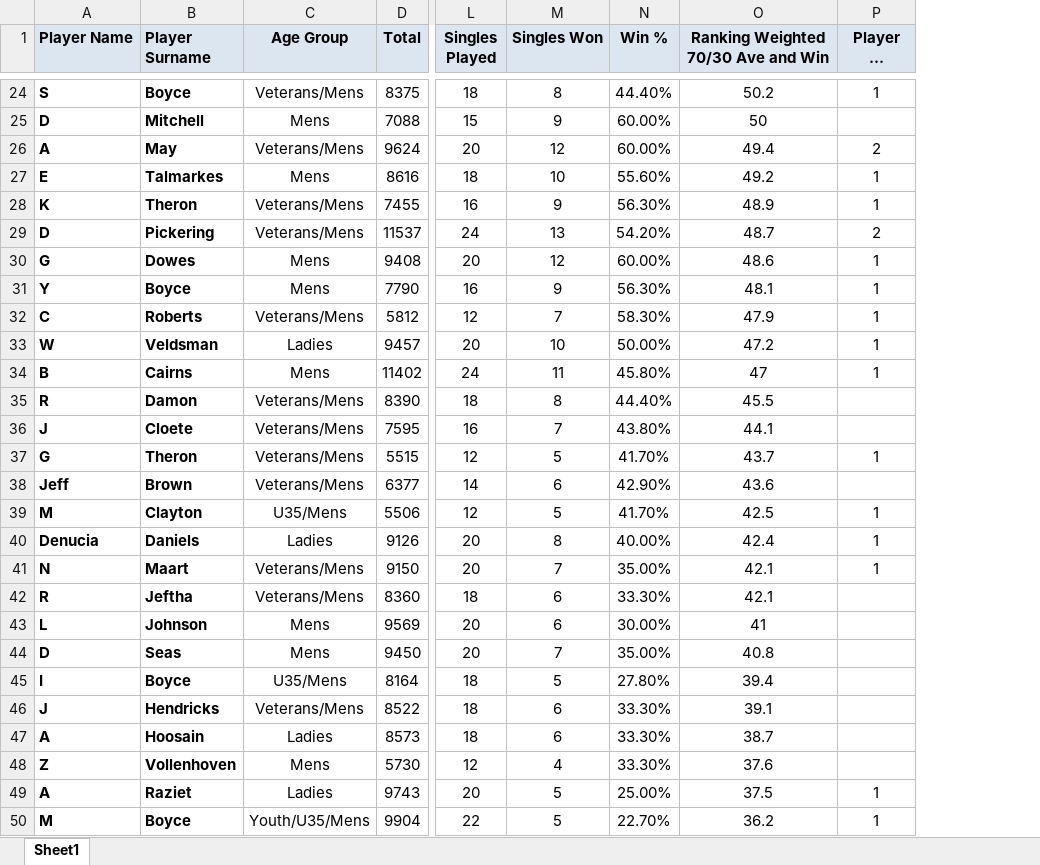
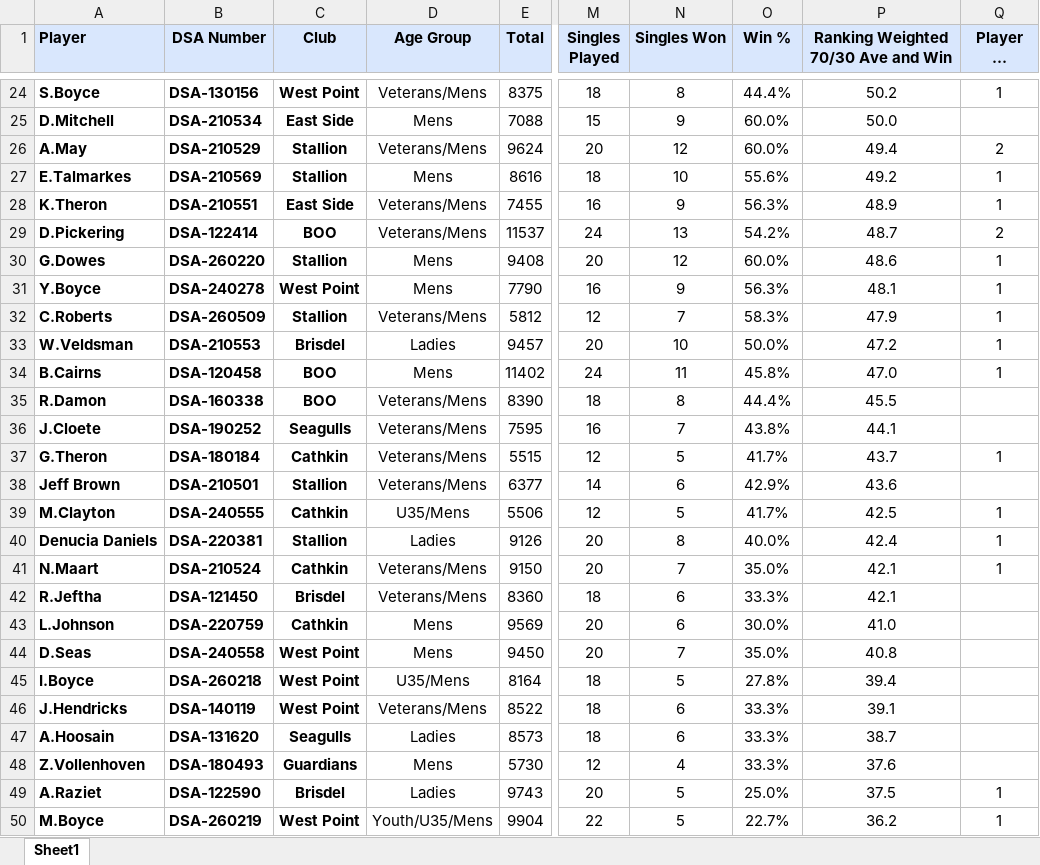
Before and after one commit to jakes007/ODA, an Excel workbook: import-files/App Lower Rankings.xlsx, sheet Sheet1, drawn as a sheet; only a part is shown, gaps mark what is left out; long unchanged cells end in …; values as stored, in another font and other column widths than the file's, no borders; charts and pictures not drawn; removed rows and columns are numbered as before the commit, all else as after; the diff covers the shown part only; the diff names each change by its address in the sheet, - before the commit and + after, or states it on an @@ line.

```diff
--- a/import-files/App Lower Rankings.xlsx (sheet Sheet1)
+++ b/import-files/App Lower Rankings.xlsx (sheet Sheet1)
-column A (Player Name), rows 24-50: S | D | A | E | K | D | G | Y | C | W | B | R | J | G | Jeff | M | Denucia | N | R | L | D | I | J | A | Z | A | M
-column B (Player Surname), rows 24-50: Boyce | Mitchell | May | Talmarkes | Theron | Pickering | Dowes | Boyce | Roberts | Veldsman | Cairns | Damon | Cloete | Theron | Brown | Clayton | Daniels | Maart | Jeftha | Johnson | Seas | Boyce | Hendricks | Hoosain | Vollenhoven | Raziet | Boyce
+column A (Player), rows 24-50: S.Boyce | D.Mitchell | A.May | E.Talmarkes | K.Theron | D.Pickering | G.Dowes | Y.Boyce | C.Roberts | W.Veldsman | B.Cairns | R.Damon | J.Cloete | G.Theron | Jeff Brown | M.Clayton | Denucia Daniels | N.Maart | R.Jeftha | L.Johnson | D.Seas | I.Boyce | J.Hendricks | A.Hoosain | Z.Vollenhoven | A.Raziet | M.Boyce
+column B (DSA Number), rows 24-50: DSA-130156 | DSA-210534 | DSA-210529 | DSA-210569 | DSA-210551 | DSA-122414 | DSA-260220 | DSA-240278 | DSA-260509 | DSA-210553 | DSA-120458 | DSA-160338 | DSA-190252 | DSA-180184 | DSA-210501 | DSA-240555 | DSA-220381 | DSA-210524 | DSA-121450 | DSA-220759 | DSA-240558 | DSA-260218 | DSA-140119 | DSA-131620 | DSA-180493 | DSA-122590 | DSA-260219
+column C (Club), rows 24-50: West Point | East Side | Stallion | Stallion | East Side | BOO | Stallion | West Point | Stallion | Brisdel | BOO | BOO | Seagulls | Cathkin | Stallion | Cathkin | Stallion | Cathkin | Brisdel | Cathkin | West Point | West Point | West Point | Seagulls | Guardians | Brisdel | West Point
-O24 (Win %): 44.40%
+O24 (Win %): 44.4%
-O25:O26 (Win %): 60.00%
+O25:O26 (Win %): 60.0%
-P25: 50
+P25: 50.0
-O27 (Win %): 55.60%
+O27 (Win %): 55.6%
-O28 (Win %): 56.30%
+O28 (Win %): 56.3%
-O29 (Win %): 54.20%
+O29 (Win %): 54.2%
-O30 (Win %): 60.00%
+O30 (Win %): 60.0%
-O31 (Win %): 56.30%
+O31 (Win %): 56.3%
-O32 (Win %): 58.30%
+O32 (Win %): 58.3%
-O33 (Win %): 50.00%
+O33 (Win %): 50.0%
-O34 (Win %): 45.80%
+O34 (Win %): 45.8%
-P34: 47
+P34: 47.0
-O35 (Win %): 44.40%
+O35 (Win %): 44.4%
-O36 (Win %): 43.80%
+O36 (Win %): 43.8%
-O37 (Win %): 41.70%
+O37 (Win %): 41.7%
-O38 (Win %): 42.90%
+O38 (Win %): 42.9%
-O39 (Win %): 41.70%
+O39 (Win %): 41.7%
-O40 (Win %): 40.00%
+O40 (Win %): 40.0%
-O41 (Win %): 35.00%
+O41 (Win %): 35.0%
-O42 (Win %): 33.30%
+O42 (Win %): 33.3%
-O43 (Win %): 30.00%
+O43 (Win %): 30.0%
-P43: 41
+P43: 41.0
-O44 (Win %): 35.00%
+O44 (Win %): 35.0%
-O45 (Win %): 27.80%
+O45 (Win %): 27.8%
-O46:O48 (Win %): 33.30%
+O46:O48 (Win %): 33.3%
-O49 (Win %): 25.00%
+O49 (Win %): 25.0%
-O50 (Win %): 22.70%
+O50 (Win %): 22.7%
```
Also changed, not shown: 2 removed rows and 56 edited cells elsewhere in this sheet, charts or pictures, import-files/App Upper Rankings.xlsx, 5 other files.
